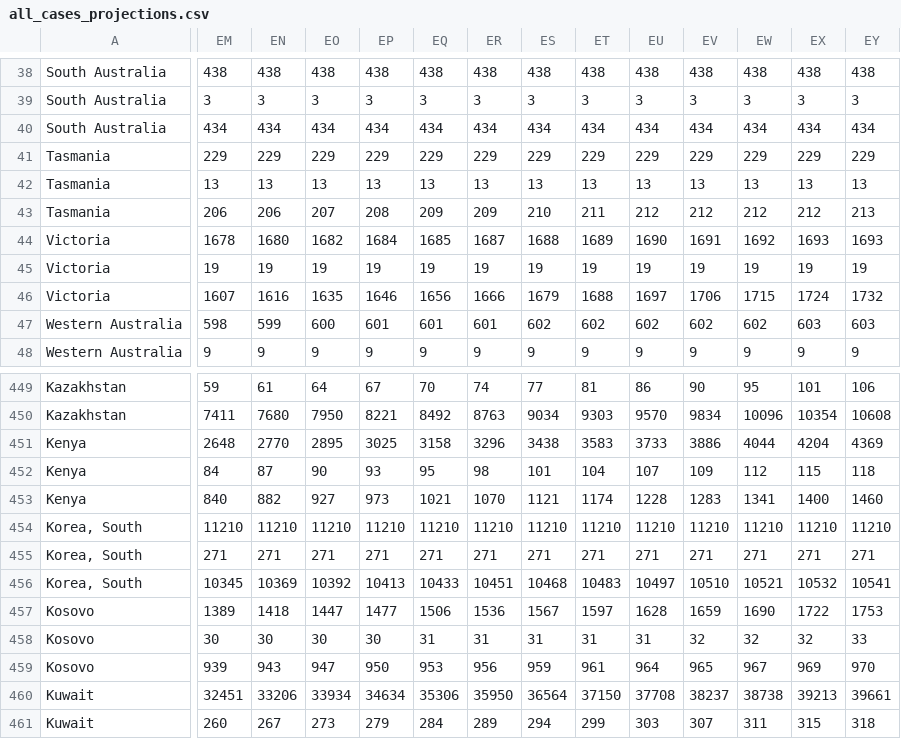
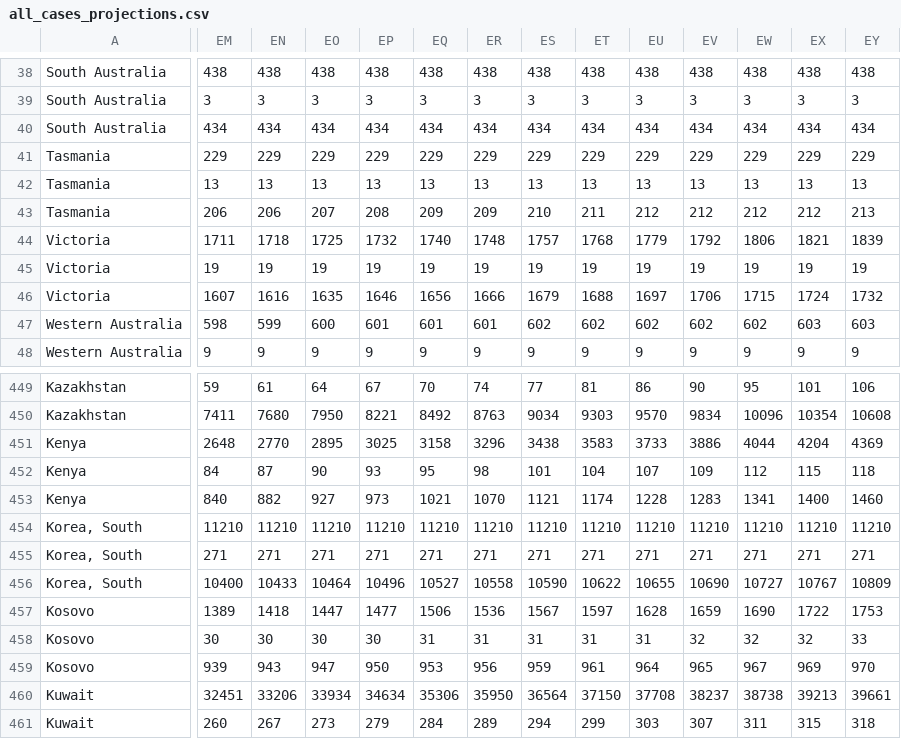
Before and after one commit to loulouOz/Coronavirus-COVID-19, a CSV file: all_cases_projections.csv, drawn as a sheet; only a part is shown, gaps mark what is left out; the diff covers the shown part only; the diff names each change by its address in the sheet, - before the commit and + after, or states it on an @@ line.

```diff
--- a/all_cases_projections.csv
+++ b/all_cases_projections.csv
-EM44: 1678
+EM44: 1711
-EN44: 1680
+EN44: 1718
-EO44: 1682
+EO44: 1725
-EP44: 1684
+EP44: 1732
-EQ44: 1685
+EQ44: 1740
-ER44: 1687
+ER44: 1748
-ES44: 1688
+ES44: 1757
-ET44: 1689
+ET44: 1768
-EU44: 1690
+EU44: 1779
-EV44: 1691
+EV44: 1792
-EW44: 1692
+EW44: 1806
-EX44: 1693
+EX44: 1821
-EY44: 1693
+EY44: 1839
-EM456: 10345
+EM456: 10400
-EN456: 10369
+EN456: 10433
-EO456: 10392
+EO456: 10464
-EP456: 10413
+EP456: 10496
-EQ456: 10433
+EQ456: 10527
-ER456: 10451
+ER456: 10558
-ES456: 10468
+ES456: 10590
-ET456: 10483
+ET456: 10622
-EU456: 10497
+EU456: 10655
-EV456: 10510
+EV456: 10690
-EW456: 10521
+EW456: 10727
-EX456: 10532
+EX456: 10767
-EY456: 10541
+EY456: 10809
```
Also changed, not shown: 115 edited cells elsewhere in this file, 1 other file.
